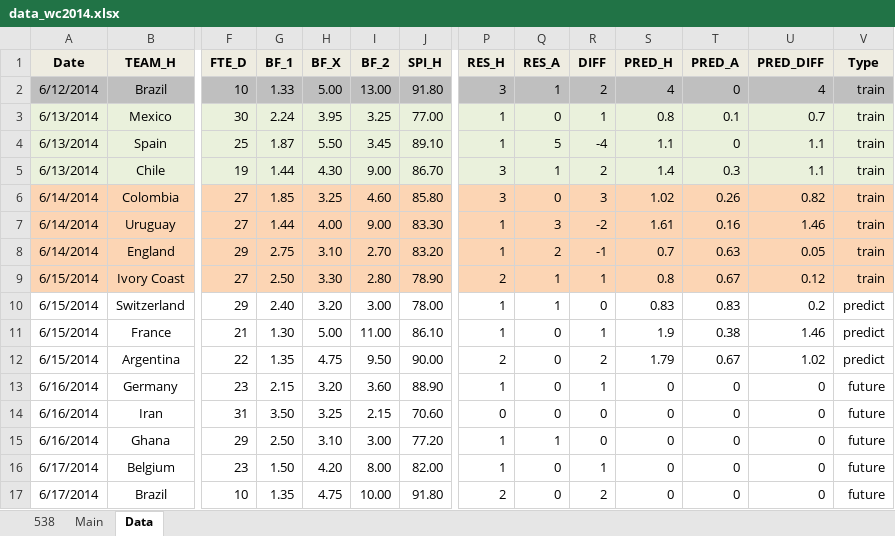
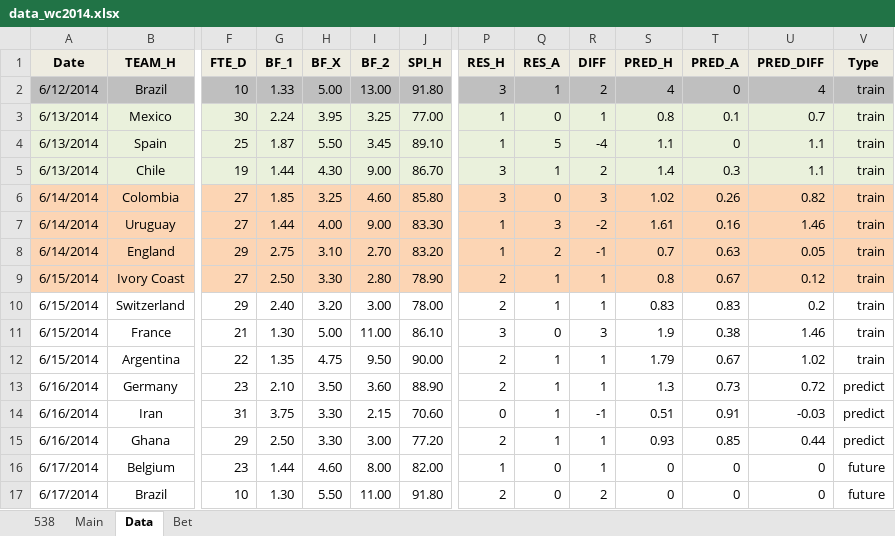
Before and after one commit to woobe/wc2014, an Excel workbook: data/data_wc2014.xlsx, sheet Data, drawn as a sheet; only a part is shown, gaps mark what is left out; values as stored, in another font and other column widths than the file's, no borders; the diff covers the shown part only; the diff names each change by its address in the sheet, - before the commit and + after, or states it on an @@ line.

Commit message:
Predictions for 16/6

```diff
--- a/data/data_wc2014.xlsx (sheet Data)
+++ b/data/data_wc2014.xlsx (sheet Data)
+sheet tab: Bet
-P10 (RES_H): 1
+P10 (RES_H): 2
-R10 (DIFF): 0
+R10 (DIFF): 1
-V10:V12 (Type): predict
+V10:V12 (Type): train
-P11 (RES_H): 1
+P11 (RES_H): 3
-R11 (DIFF): 1
+R11 (DIFF): 3
-Q12:Q14 (RES_A): 0
+Q12:Q14 (RES_A): 1
-R12 (DIFF): 2
+R12 (DIFF): 1
-G13 (BF_1): 2.15
+G13 (BF_1): 2.10
-H13 (BF_X): 3.20
+H13 (BF_X): 3.50
-P13 (RES_H): 1
+P13 (RES_H): 2
-S13 (PRED_H): 0
+S13 (PRED_H): 1.3
-T13 (PRED_A): 0
+T13 (PRED_A): 0.73
-U13 (PRED_DIFF): 0
+U13 (PRED_DIFF): 0.72
-V13:V15 (Type): future
+V13:V15 (Type): predict
-G14 (BF_1): 3.50
+G14 (BF_1): 3.75
-H14 (BF_X): 3.25
+H14 (BF_X): 3.30
-R14 (DIFF): 0
+R14 (DIFF): -1
-S14 (PRED_H): 0
+S14 (PRED_H): 0.51
-T14 (PRED_A): 0
+T14 (PRED_A): 0.91
-U14 (PRED_DIFF): 0
+U14 (PRED_DIFF): -0.03
-H15 (BF_X): 3.10
+H15 (BF_X): 3.30
-P15 (RES_H): 1
+P15 (RES_H): 2
-R15 (DIFF): 0
+R15 (DIFF): 1
-S15 (PRED_H): 0
+S15 (PRED_H): 0.93
-T15 (PRED_A): 0
+T15 (PRED_A): 0.85
-U15 (PRED_DIFF): 0
+U15 (PRED_DIFF): 0.44
-G16 (BF_1): 1.50
+G16 (BF_1): 1.44
-H16 (BF_X): 4.20
+H16 (BF_X): 4.60
-G17 (BF_1): 1.35
+G17 (BF_1): 1.30
-H17 (BF_X): 4.75
+H17 (BF_X): 5.50
-I17 (BF_2): 10.00
+I17 (BF_2): 11.00
```
Also changed, not shown: 2 edited cells elsewhere in this sheet, sheet Main, 2 other files.
